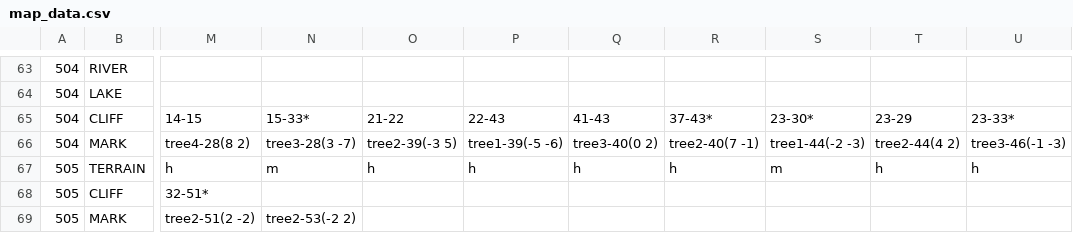
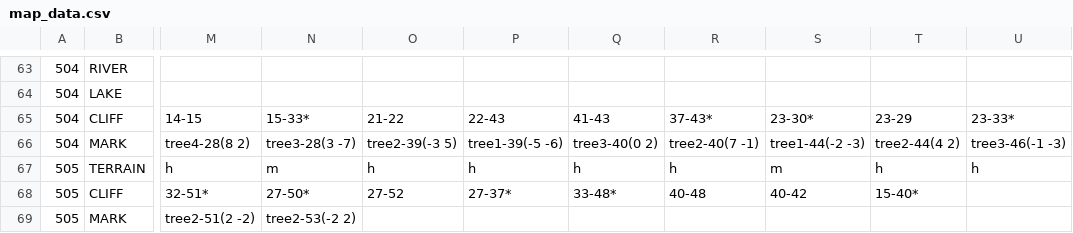
Before and after one commit to garykac/woven, a CSV file: components/maps/map_data.csv, drawn as a sheet; only a part is shown, gaps mark what is left out; the diff names each change by its address in the sheet, - before the commit and + after, or states it on an @@ line.

```diff
--- a/components/maps/map_data.csv
+++ b/components/maps/map_data.csv
-N68: (empty)
+N68: 27-50*
-O68: (empty)
+O68: 27-52
-P68: (empty)
+P68: 27-37*
-Q68: (empty)
+Q68: 33-48*
-R68: (empty)
+R68: 40-48
-S68: (empty)
+S68: 40-42
-T68: (empty)
+T68: 15-40*
```
Also changed, not shown: 3 other files.
